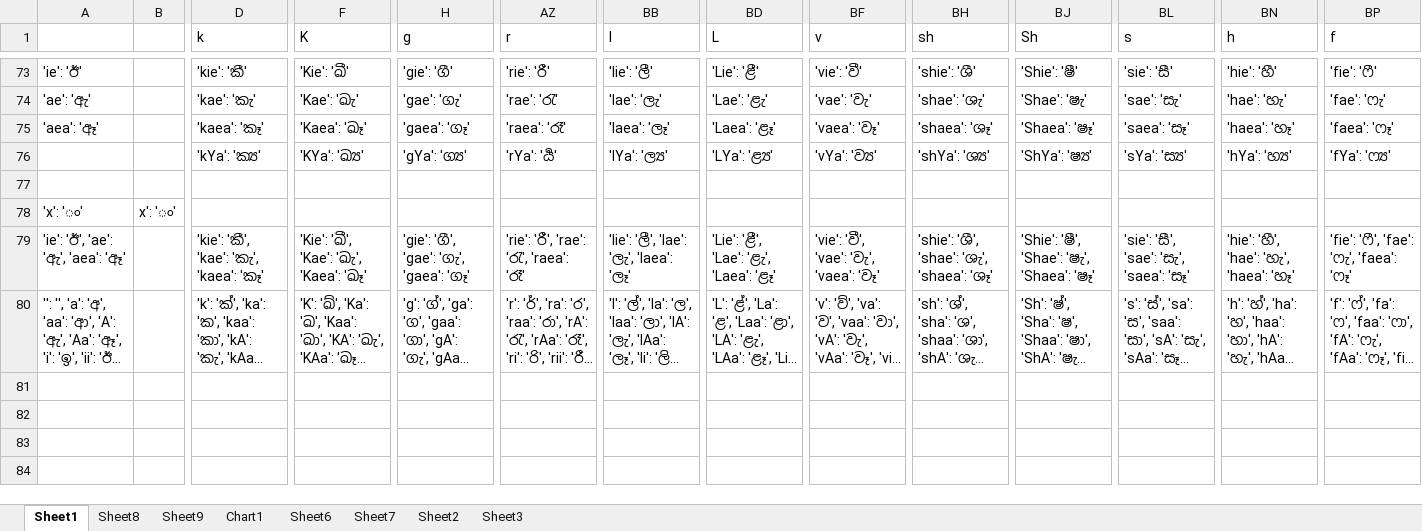
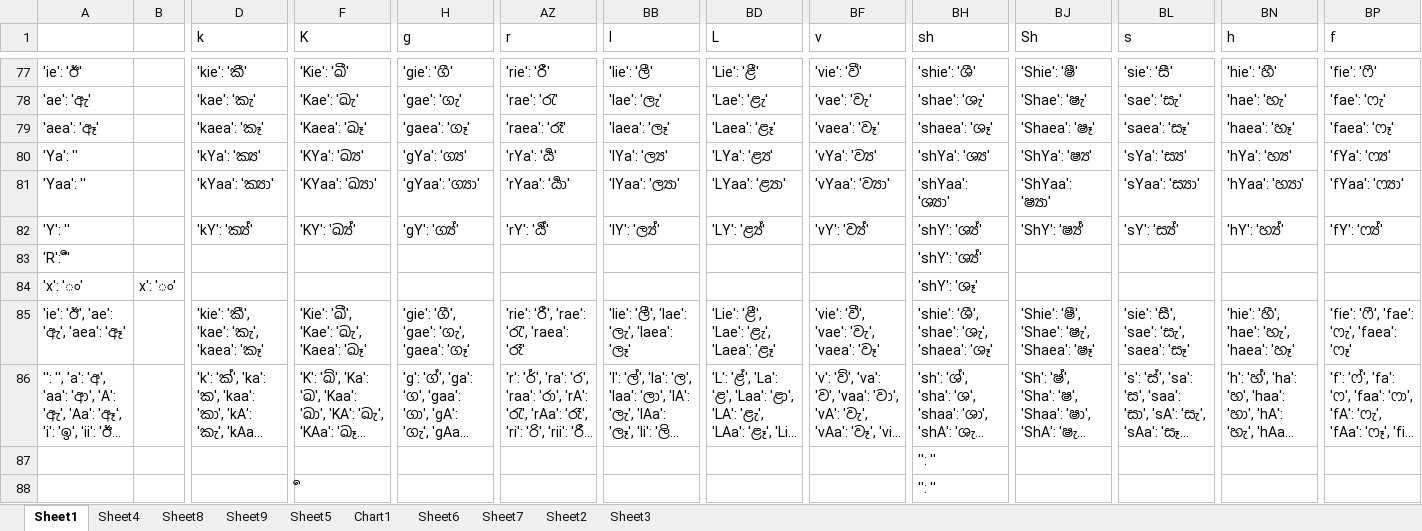
Before and after one commit to ssvjaya/Singlish, an Excel workbook: Singlish.xlsx, sheet Sheet1, drawn as a sheet; only a part is shown, gaps mark what is left out; long unchanged cells end in …; values as stored, in another font and other column widths than the file's, no borders; addresses are those after the commit; rows hold the shown columns only; the diff covers the shown part only; the diff names each change by its address in the sheet, - before the commit and + after, or states it on an @@ line.

```diff
--- a/Singlish.xlsx (sheet Sheet1)
+++ b/Singlish.xlsx (sheet Sheet1)
+sheet tab: Sheet4
+sheet tab: Sheet5
-A80: (empty)
+A80: 'Ya': ''
-row 81: (empty)
+row 81: 'Yaa': '' |  | 'kYaa': 'ක්‍යා' | 'KYaa': 'ඛ්‍යා' | 'gYaa': 'ග්‍යා' | 'rYaa': 'ර්‍යා' | 'lYaa': 'ල්‍යා' | 'LYaa': 'ළ්‍යා' | 'vYaa': 'ව්‍යා' | 'shYaa': 'ශ්‍යා' | 'ShYaa': 'ෂ්‍යා' | 'sYaa': 'ස්‍යා' | 'hYaa': 'හ්‍යා' | 'fYaa': 'ෆ්‍යා'
+row 82: 'Y': '' |  | 'kY': 'ක්‍ය්' | 'KY': 'ඛ්‍ය්' | 'gY': 'ග්‍ය්' | 'rY': 'ර්‍ය්' | 'lY': 'ල්‍ය්' | 'LY': 'ළ්‍ය්' | 'vY': 'ව්‍ය්' | 'shY': 'ශ්‍ය්' | 'ShY': 'ෂ්‍ය්' | 'sY': 'ස්‍ය්' | 'hY': 'හ්‍ය්' | 'fY': 'ෆ්‍ය්'
+row 83: 'R': 'ර්‍' |  |  |  |  |  |  |  |  | 'shY': 'ශ්‍ය්'
-BH84 (sh): (empty)
+BH84 (sh): 'shY': 'ශෑ'
+row 87:  |  |  |  |  |  |  |  |  | '': ''
+row 88:  |  |  | ර්‍ |  |  |  |  |  | '': ''
```
Also changed, not shown: 12 added rows and 80 edited cells elsewhere in this sheet, sheet Sheet9, sheet Sheet8, formulas that keep their value, charts or pictures, 5 other files.
